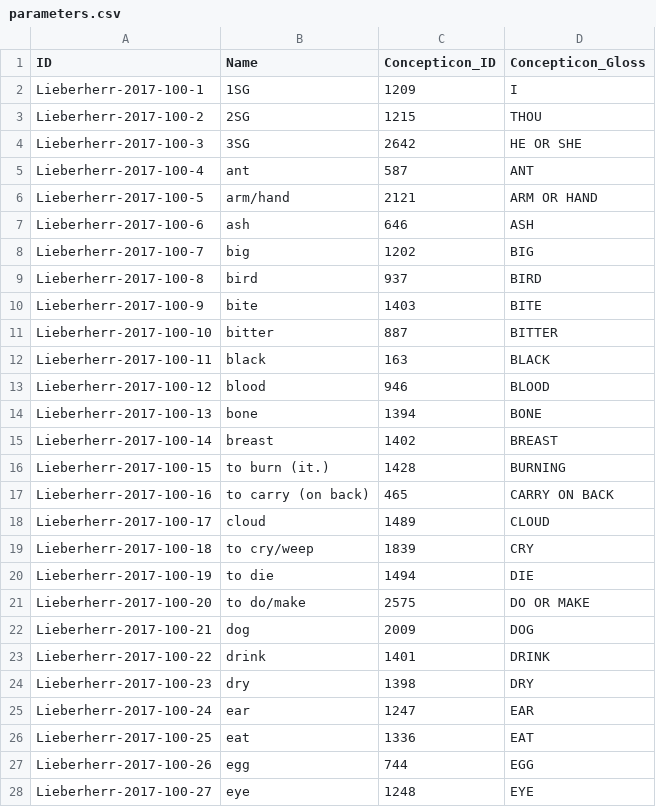
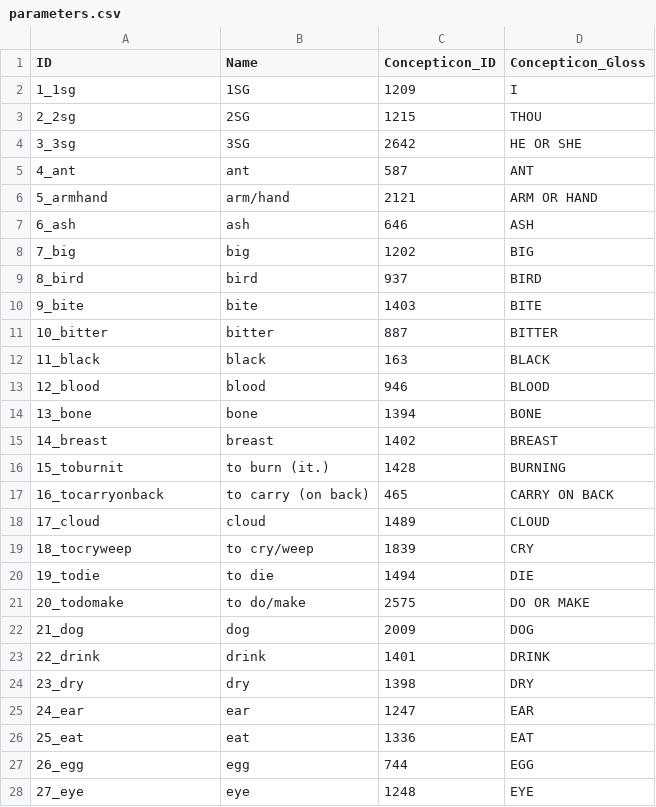
Before and after one commit to lexibank/lieberherrkhobwa, a CSV file: cldf/parameters.csv, drawn as a sheet; only a part is shown; the diff covers the shown part only.

Commit message:
Fixes newline in value; fixes indentation; fixes concept ids

```diff
--- a/cldf/parameters.csv
+++ b/cldf/parameters.csv
@@ -1,28 +1,28 @@
 ID,Name,Concepticon_ID,Concepticon_Gloss
-Lieberherr-2017-100-1,1SG,1209,I
-Lieberherr-2017-100-2,2SG,1215,THOU
-Lieberherr-2017-100-3,3SG,2642,HE OR SHE
-Lieberherr-2017-100-4,ant,587,ANT
-Lieberherr-2017-100-5,arm/hand,2121,ARM OR HAND
-Lieberherr-2017-100-6,ash,646,ASH
-Lieberherr-2017-100-7,big,1202,BIG
-Lieberherr-2017-100-8,bird,937,BIRD
-Lieberherr-2017-100-9,bite,1403,BITE
-Lieberherr-2017-100-10,bitter,887,BITTER
-Lieberherr-2017-100-11,black,163,BLACK
-Lieberherr-2017-100-12,blood,946,BLOOD
-Lieberherr-2017-100-13,bone,1394,BONE
-Lieberherr-2017-100-14,breast,1402,BREAST
-Lieberherr-2017-100-15,to burn (it.),1428,BURNING
-Lieberherr-2017-100-16,to carry (on back),465,CARRY ON BACK
-Lieberherr-2017-100-17,cloud,1489,CLOUD
-Lieberherr-2017-100-18,to cry/weep,1839,CRY
-Lieberherr-2017-100-19,to die,1494,DIE
-Lieberherr-2017-100-20,to do/make,2575,DO OR MAKE
-Lieberherr-2017-100-21,dog,2009,DOG
-Lieberherr-2017-100-22,drink,1401,DRINK
-Lieberherr-2017-100-23,dry,1398,DRY
-Lieberherr-2017-100-24,ear,1247,EAR
-Lieberherr-2017-100-25,eat,1336,EAT
-Lieberherr-2017-100-26,egg,744,EGG
-Lieberherr-2017-100-27,eye,1248,EYE
+1_1sg,1SG,1209,I
+2_2sg,2SG,1215,THOU
+3_3sg,3SG,2642,HE OR SHE
+4_ant,ant,587,ANT
+5_armhand,arm/hand,2121,ARM OR HAND
+6_ash,ash,646,ASH
+7_big,big,1202,BIG
+8_bird,bird,937,BIRD
+9_bite,bite,1403,BITE
+10_bitter,bitter,887,BITTER
+11_black,black,163,BLACK
+12_blood,blood,946,BLOOD
+13_bone,bone,1394,BONE
+14_breast,breast,1402,BREAST
+15_toburnit,to burn (it.),1428,BURNING
+16_tocarryonback,to carry (on back),465,CARRY ON BACK
+17_cloud,cloud,1489,CLOUD
+18_tocryweep,to cry/weep,1839,CRY
+19_todie,to die,1494,DIE
+20_todomake,to do/make,2575,DO OR MAKE
+21_dog,dog,2009,DOG
+22_drink,drink,1401,DRINK
+23_dry,dry,1398,DRY
+24_ear,ear,1247,EAR
+25_eat,eat,1336,EAT
+26_egg,egg,744,EGG
+27_eye,eye,1248,EYE
```
Also changed, not shown: 73 edited cells elsewhere in this file, 7 other files.
